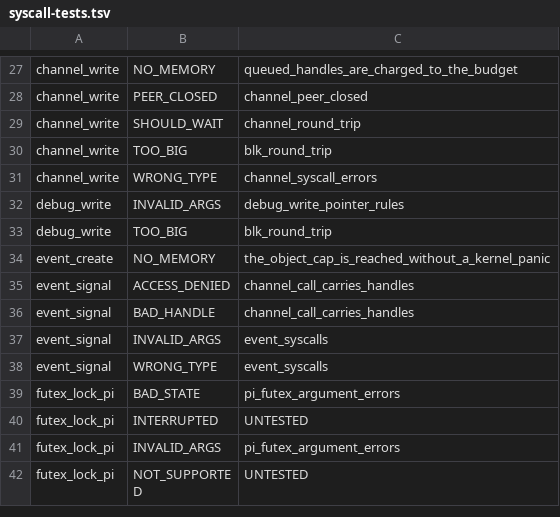
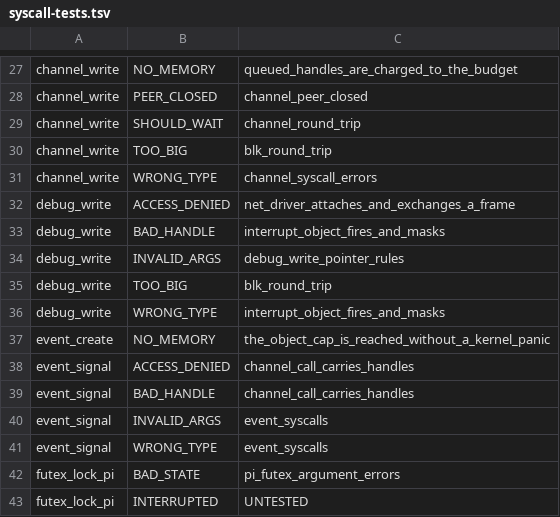
Before and after one commit to cwxyz75/riscv-basic, a TSV file: docs/reference/syscall-tests.tsv, drawn as a sheet; only a part is shown, gaps mark what is left out; the shorter side is filled out with more unchanged rows.

```diff
--- a/docs/reference/syscall-tests.tsv
+++ b/docs/reference/syscall-tests.tsv
@@ -31,4 +31,7 @@ channel_write	TOO_BIG	blk_round_trip
 channel_write	WRONG_TYPE	channel_syscall_errors
+debug_write	ACCESS_DENIED	net_driver_attaches_and_exchanges_a_frame
+debug_write	BAD_HANDLE	interrupt_object_fires_and_masks
 debug_write	INVALID_ARGS	debug_write_pointer_rules
 debug_write	TOO_BIG	blk_round_trip
+debug_write	WRONG_TYPE	interrupt_object_fires_and_masks
 event_create	NO_MEMORY	the_object_cap_is_reached_without_a_kernel_panic
```
Also changed, not shown: 16 other files.
